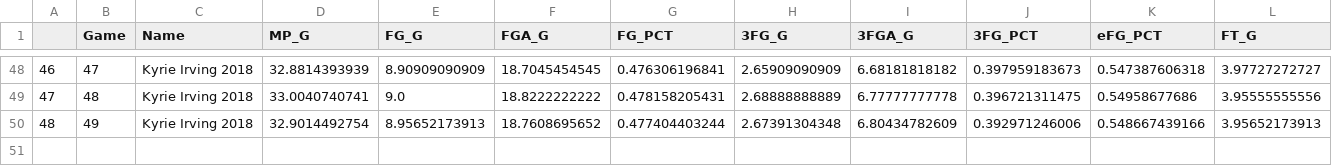
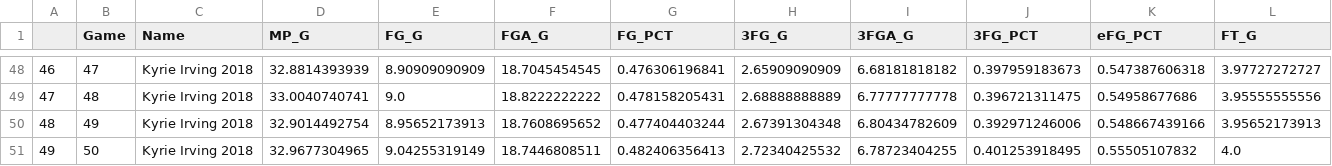
Before and after one commit to Filip11/NBAPlayerComparisonsMVPViz, a CSV file: Data Store/2018/Kyrie_Irving_Stats_2018.csv, drawn as a sheet; only a part is shown, gaps mark what is left out; rows hold the shown columns only; the diff names each change by its address in the sheet, - before the commit and + after, or states it on an @@ line.

```diff
--- a/Data Store/2018/Kyrie_Irving_Stats_2018.csv
+++ b/Data Store/2018/Kyrie_Irving_Stats_2018.csv
+row 51: 49 | 50 | Kyrie Irving 2018 | 32.9677304965 | 9.04255319149 | 18.7446808511 | 0.482406356413 | 2.72340425532 | 6.78723404255 | 0.401253918495 | 0.55505107832 | 4.0
```
Also changed, not shown: Data Store/2018/Karl-Anthony_Towns_Stats_2018.csv, Data Store/2018/Kevin_Durant_Stats_2018.csv, 28 other files.
